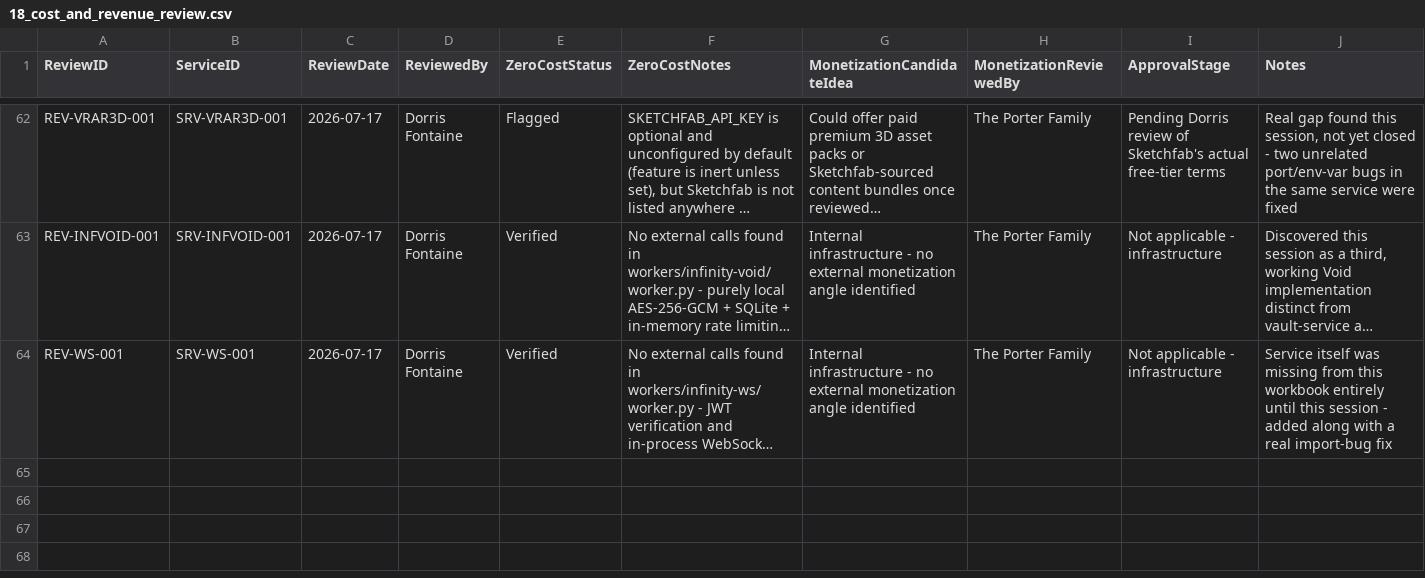
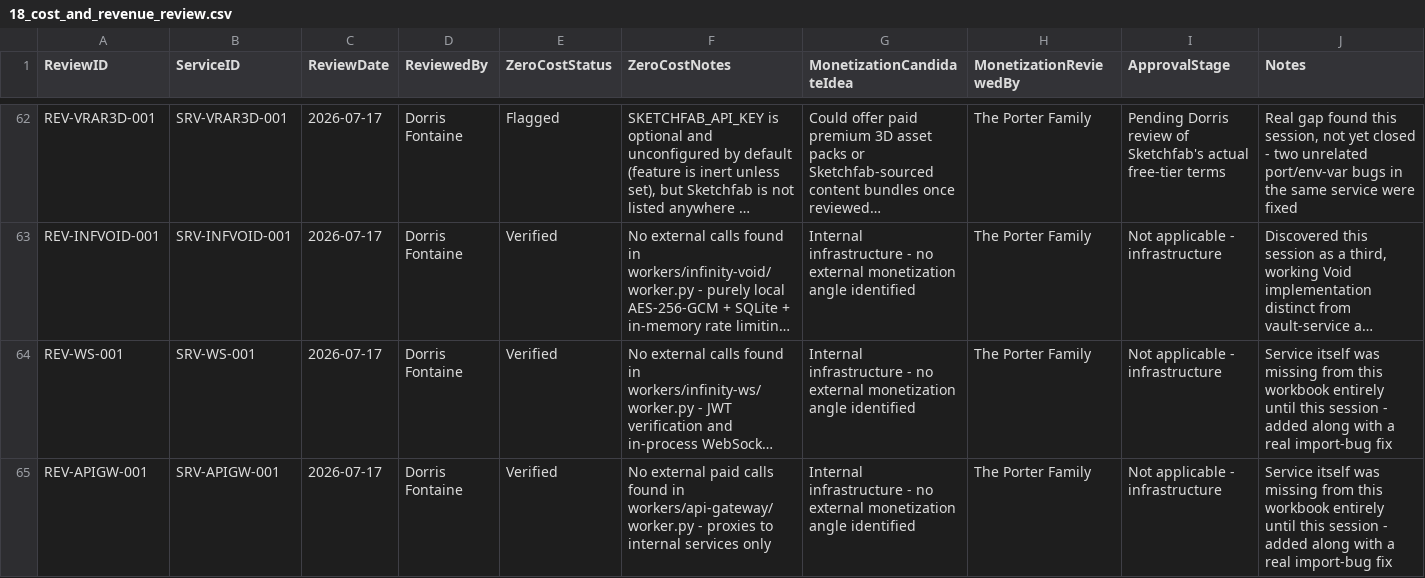
Before and after one commit to Trancendos/Tranc3, a CSV file: docs/architecture/ea-workbook/18_cost_and_revenue_review.csv, drawn as a sheet; only a part is shown, gaps mark what is left out; long unchanged cells end in …; the diff names each change by its address in the sheet, - before the commit and + after, or states it on an @@ line.

```diff
--- a/docs/architecture/ea-workbook/18_cost_and_revenue_review.csv
+++ b/docs/architecture/ea-workbook/18_cost_and_revenue_review.csv
+row 65: REV-APIGW-001 | SRV-APIGW-001 | 2026-07-17 | Dorris Fontaine | Verified | No external paid calls found in workers/api-gateway/worker.py - proxies to internal services only | Internal infrastructure - no external monetization angle identified | The Porter Family | Not applicable - infrastructure | Service itself was missing from this workbook entirely until this session - added along with a real import-bug fix
```
Also changed, not shown: docs/architecture/ea-workbook/02_service_inventory.csv, docs/architecture/ea-workbook/03_application_catalogue.csv, 22 other files.
